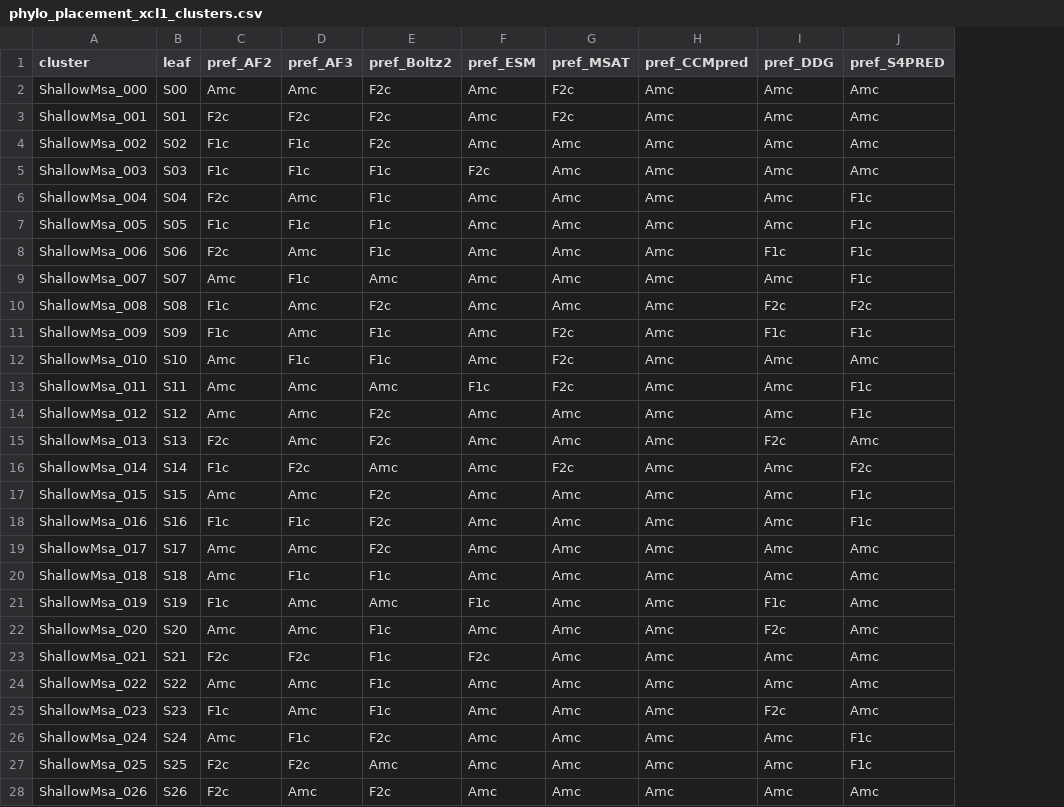
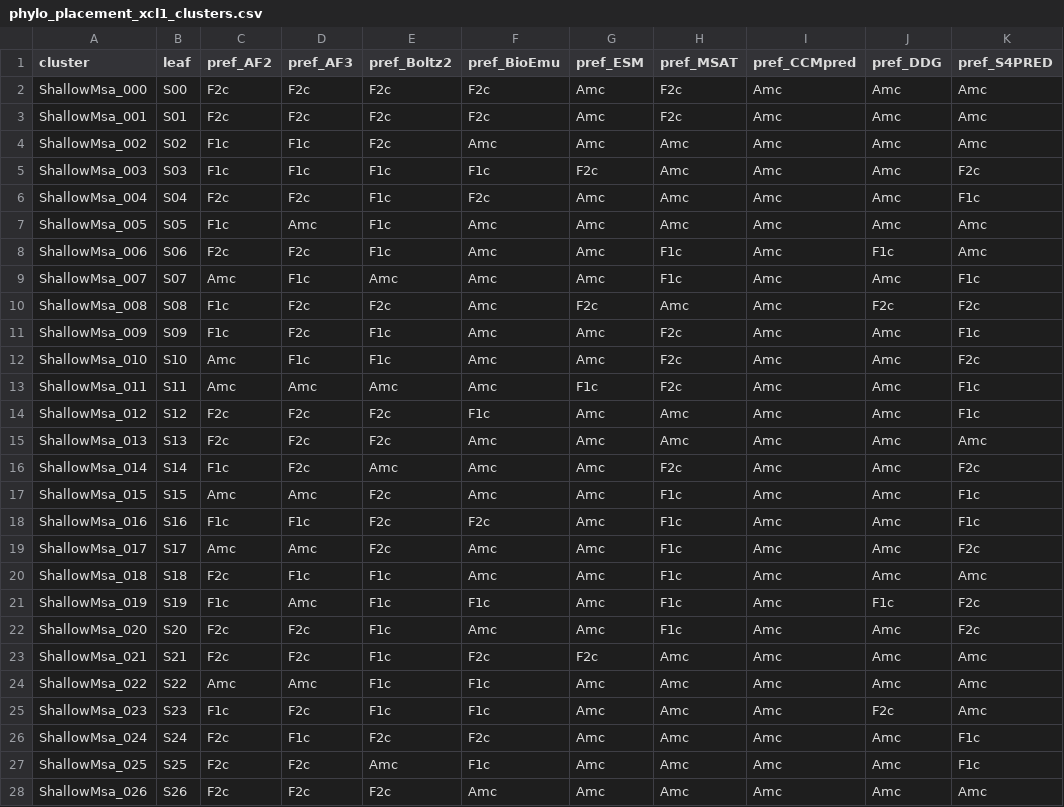
Before and after one commit to orzuk/MsaCluster, a CSV file: docs/phylo_placement_xcl1_clusters.csv, drawn as a sheet; only a part is shown; addresses are those after the commit; the diff covers the shown part only; the diff names each change by its address in the sheet, - before the commit and + after, or states it on an @@ line.

```diff
--- a/docs/phylo_placement_xcl1_clusters.csv
+++ b/docs/phylo_placement_xcl1_clusters.csv
+column F (pref_BioEmu), rows 2-28: F2c | F2c | Amc | F1c | F2c | Amc | Amc | Amc | Amc | Amc | Amc | Amc | F1c | Amc | Amc | Amc | F2c | Amc | Amc | F1c | Amc | F2c | F1c | F1c | F2c | F1c | Amc
-C2 (pref_AF2): Amc
+C2 (pref_AF2): F2c
-D2 (pref_AF3): Amc
+D2 (pref_AF3): F2c
-K5 (pref_S4PRED): Amc
+K5 (pref_S4PRED): F2c
-D6 (pref_AF3): Amc
+D6 (pref_AF3): F2c
-D7 (pref_AF3): F1c
+D7 (pref_AF3): Amc
-K7:K8 (pref_S4PRED): F1c
+K7:K8 (pref_S4PRED): Amc
-D8 (pref_AF3): Amc
+D8 (pref_AF3): F2c
-H8:H9 (pref_MSAT): Amc
+H8:H9 (pref_MSAT): F1c
-D10:D11 (pref_AF3): Amc
+D10:D11 (pref_AF3): F2c
-G10 (pref_ESM): Amc
+G10 (pref_ESM): F2c
-J11 (pref_DDG): F1c
+J11 (pref_DDG): Amc
-K12 (pref_S4PRED): Amc
+K12 (pref_S4PRED): F2c
-C14 (pref_AF2): Amc
+C14 (pref_AF2): F2c
-D14:D15 (pref_AF3): Amc
+D14:D15 (pref_AF3): F2c
-J15 (pref_DDG): F2c
+J15 (pref_DDG): Amc
-H17:H22 (pref_MSAT): Amc
+H17:H22 (pref_MSAT): F1c
-K19 (pref_S4PRED): Amc
+K19 (pref_S4PRED): F2c
-C20 (pref_AF2): Amc
+C20 (pref_AF2): F2c
-E21 (pref_Boltz2): Amc
+E21 (pref_Boltz2): F1c
-G21 (pref_ESM): F1c
+G21 (pref_ESM): Amc
-K21:K22 (pref_S4PRED): Amc
+K21:K22 (pref_S4PRED): F2c
-C22 (pref_AF2): Amc
+C22 (pref_AF2): F2c
-D22 (pref_AF3): Amc
+D22 (pref_AF3): F2c
-J22 (pref_DDG): F2c
+J22 (pref_DDG): Amc
-D25 (pref_AF3): Amc
+D25 (pref_AF3): F2c
-C26 (pref_AF2): Amc
+C26 (pref_AF2): F2c
-D28 (pref_AF3): Amc
+D28 (pref_AF3): F2c
```
Also changed, not shown: 94 edited cells elsewhere in this file, 5 other files.
